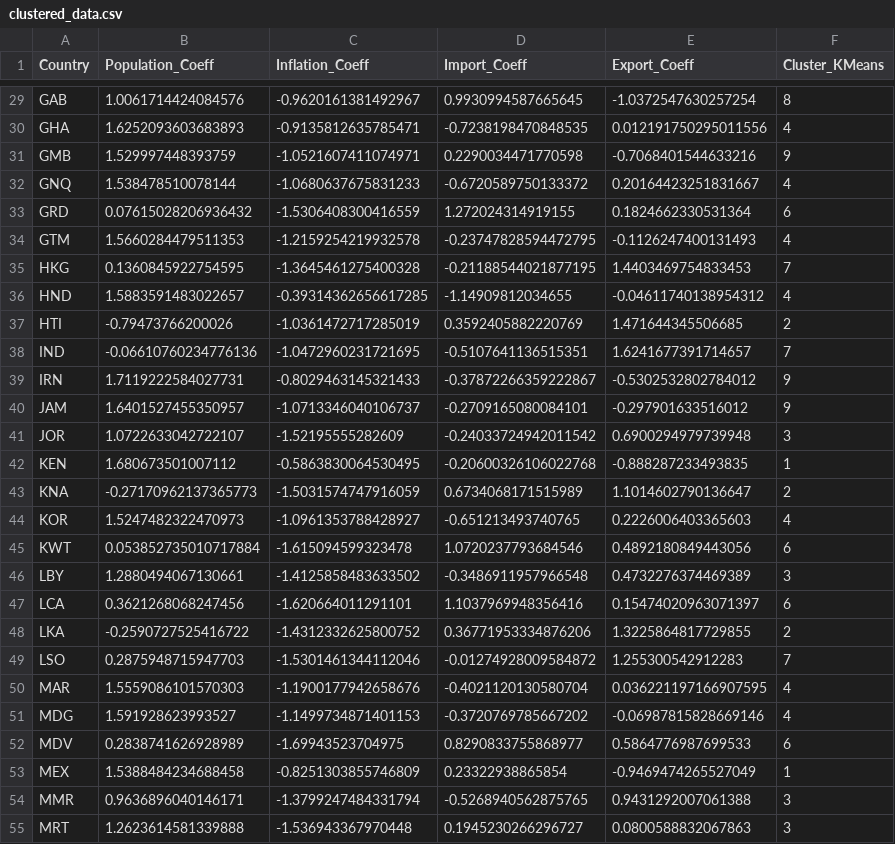
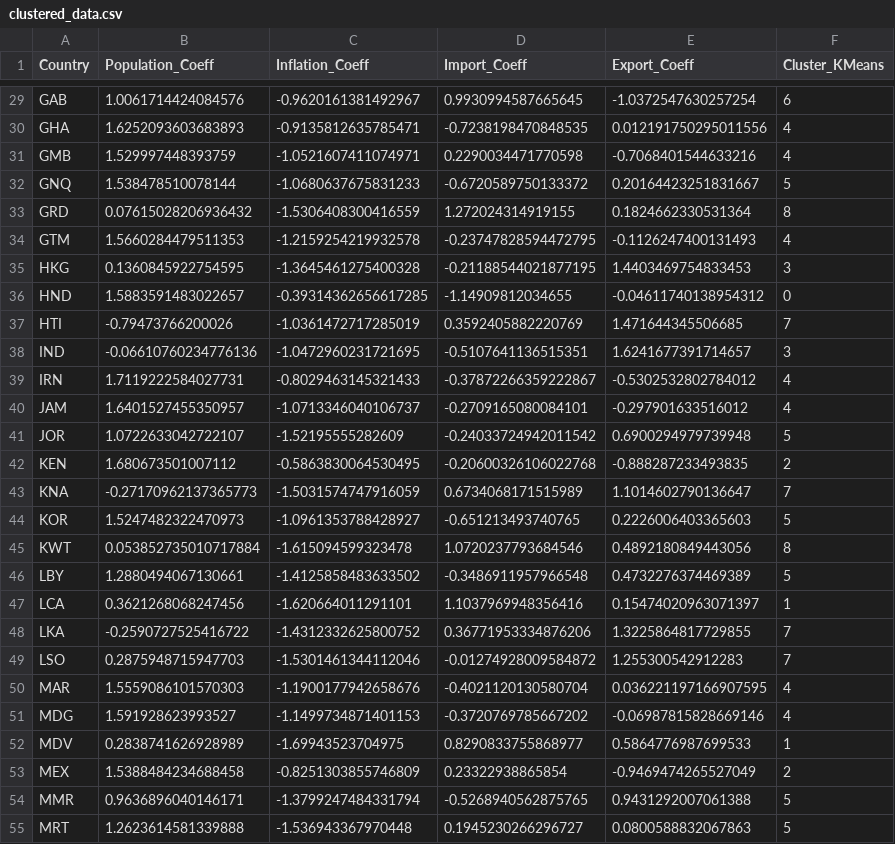
Before and after one commit to Hossein-John/Clustering-Economic-Drivers, a CSV file: Clustering/clustered_data.csv, drawn as a sheet; only a part is shown, gaps mark what is left out; the diff covers the shown part only; the diff names each change by its address in the sheet, - before the commit and + after, or states it on an @@ line.

```diff
--- a/Clustering/clustered_data.csv
+++ b/Clustering/clustered_data.csv
-F29 (Cluster_KMeans): 8
+F29 (Cluster_KMeans): 6
-F31 (Cluster_KMeans): 9
+F31 (Cluster_KMeans): 4
-F32 (Cluster_KMeans): 4
+F32 (Cluster_KMeans): 5
-F33 (Cluster_KMeans): 6
+F33 (Cluster_KMeans): 8
-F35 (Cluster_KMeans): 7
+F35 (Cluster_KMeans): 3
-F36 (Cluster_KMeans): 4
+F36 (Cluster_KMeans): 0
-F37 (Cluster_KMeans): 2
+F37 (Cluster_KMeans): 7
-F38 (Cluster_KMeans): 7
+F38 (Cluster_KMeans): 3
-F39:F40 (Cluster_KMeans): 9
+F39:F40 (Cluster_KMeans): 4
-F41 (Cluster_KMeans): 3
+F41 (Cluster_KMeans): 5
-F42 (Cluster_KMeans): 1
+F42 (Cluster_KMeans): 2
-F43 (Cluster_KMeans): 2
+F43 (Cluster_KMeans): 7
-F44 (Cluster_KMeans): 4
+F44 (Cluster_KMeans): 5
-F45 (Cluster_KMeans): 6
+F45 (Cluster_KMeans): 8
-F46 (Cluster_KMeans): 3
+F46 (Cluster_KMeans): 5
-F47 (Cluster_KMeans): 6
+F47 (Cluster_KMeans): 1
-F48 (Cluster_KMeans): 2
+F48 (Cluster_KMeans): 7
-F52 (Cluster_KMeans): 6
+F52 (Cluster_KMeans): 1
-F53 (Cluster_KMeans): 1
+F53 (Cluster_KMeans): 2
-F54:F55 (Cluster_KMeans): 3
+F54:F55 (Cluster_KMeans): 5
```
Also changed, not shown: 59 edited cells elsewhere in this file, 3 other files.
